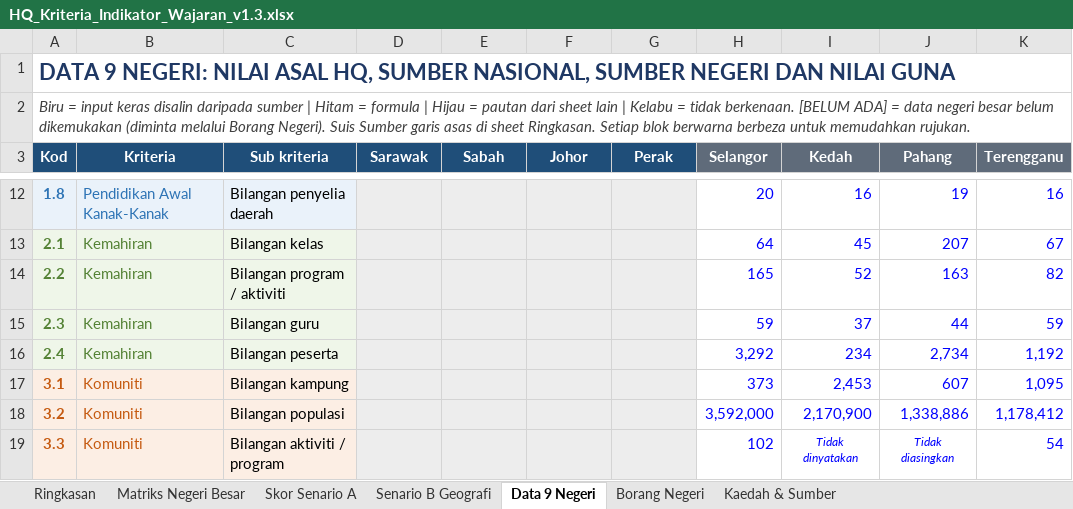
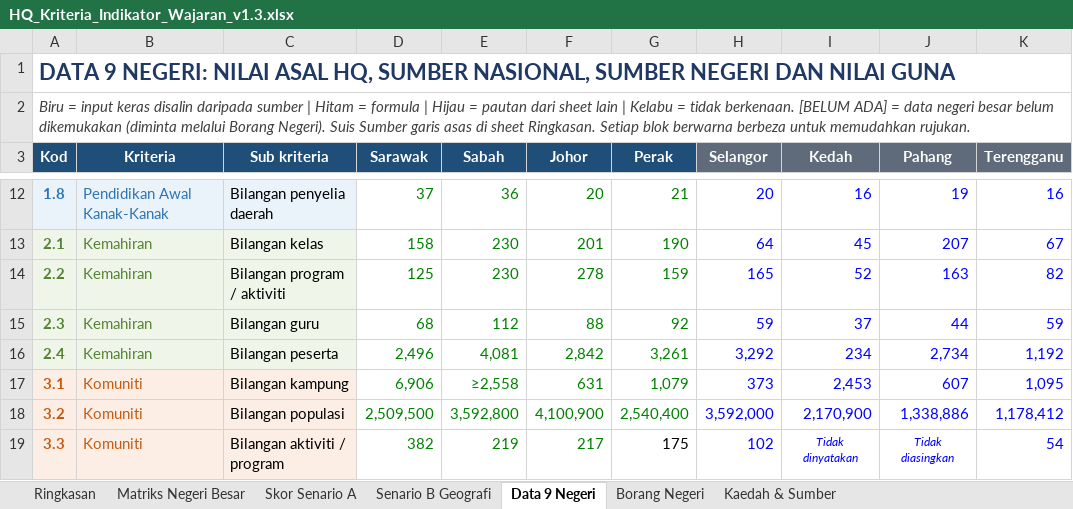
Before and after one commit to brotaufik/reorg-model-negeri-besar, an Excel workbook: files/HQ_Kriteria_Indikator_Wajaran_v1.3.xlsx, sheet Data 9 Negeri, drawn as a sheet; only a part is shown, gaps mark what is left out; values as stored, in another font and other column widths than the file's, no borders; conditional formats not drawn; the diff covers the shown part only; the diff names each change by its address in the sheet, - before the commit and + after, or states it on an @@ line.

```diff
--- a/files/HQ_Kriteria_Indikator_Wajaran_v1.3.xlsx (sheet Data 9 Negeri)
+++ b/files/HQ_Kriteria_Indikator_Wajaran_v1.3.xlsx (sheet Data 9 Negeri)
-D12:G19 fill: #EDEDED
+D12:G19 fill: none
-D12 (Sarawak): (empty)
+D12 (Sarawak): 37
-E12 (Sabah): (empty)
+E12 (Sabah): 36
-F12 (Johor): (empty)
+F12 (Johor): 20
-G12 (Perak): (empty)
+G12 (Perak): 21
-D13 (Sarawak): (empty)
+D13 (Sarawak): 158
-E13:E14 (Sabah): (empty)
+E13:E14 (Sabah): 230
-F13 (Johor): (empty)
+F13 (Johor): 201
-G13 (Perak): (empty)
+G13 (Perak): 190
-D14 (Sarawak): (empty)
+D14 (Sarawak): 125
-F14 (Johor): (empty)
+F14 (Johor): 278
-G14 (Perak): (empty)
+G14 (Perak): 159
-D15 (Sarawak): (empty)
+D15 (Sarawak): 68
-E15 (Sabah): (empty)
+E15 (Sabah): 112
-F15 (Johor): (empty)
+F15 (Johor): 88
-G15 (Perak): (empty)
+G15 (Perak): 92
-D16 (Sarawak): (empty)
+D16 (Sarawak): 2,496
-E16 (Sabah): (empty)
+E16 (Sabah): 4,081
-F16 (Johor): (empty)
+F16 (Johor): 2,842
-G16 (Perak): (empty)
+G16 (Perak): 3,261
-D17 (Sarawak): (empty)
+D17 (Sarawak): 6,906
-E17 (Sabah): (empty)
+E17 (Sabah): ≥2,558
-F17 (Johor): (empty)
+F17 (Johor): 631
-G17 (Perak): (empty)
+G17 (Perak): 1,079
-D18 (Sarawak): (empty)
+D18 (Sarawak): 2,509,500
-E18 (Sabah): (empty)
+E18 (Sabah): 3,592,800
-F18 (Johor): (empty)
+F18 (Johor): 4,100,900
-G18 (Perak): (empty)
+G18 (Perak): 2,540,400
-D19 (Sarawak): (empty)
+D19 (Sarawak): 382
-E19 (Sabah): (empty)
+E19 (Sabah): 219
-F19 (Johor): (empty)
+F19 (Johor): 217
-G19 (Perak): (empty)
+G19 (Perak): 175
```
Also changed, not shown: 80 edited cells and cell formats elsewhere in this sheet, sheet Ringkasan, sheet Skor Senario A, sheet Senario B Geografi, sheet Borang Negeri, sheet Kaedah & Sumber, sheet Matriks Negeri Besar, formulas that keep their value, charts or pictures.
